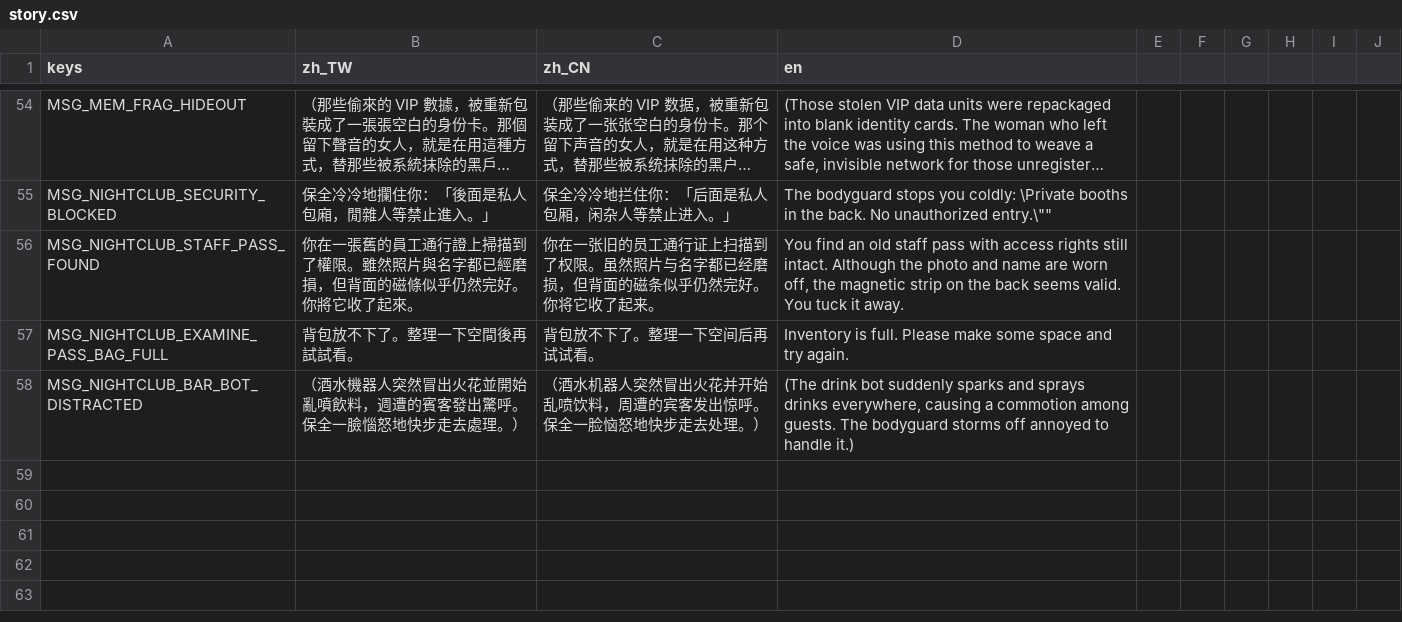
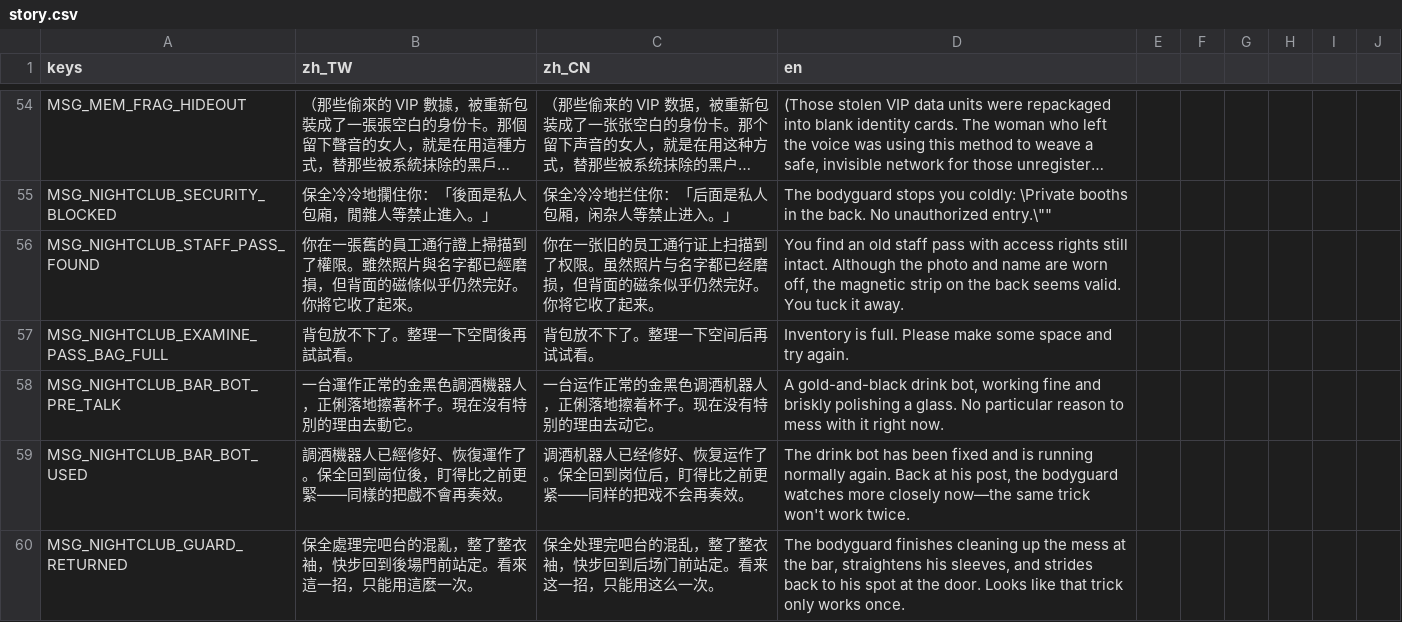
Before and after one commit to shellpig/After-The-Model, a CSV file: locale/story.csv, drawn as a sheet; only a part is shown, gaps mark what is left out; long unchanged cells end in ….

```diff
--- a/locale/story.csv
+++ b/locale/story.csv
@@ -117,2 +117,4 @@ MSG_NIGHTCLUB_STAFF_PASS_FOUND,"你在一張舊的員工通行證上掃描到了
 MSG_NIGHTCLUB_EXAMINE_PASS_BAG_FULL,"背包放不下了。整理一下空間後再試試看。","背包放不下了。整理一下空间后再试试看。","Inventory is full. Please make some space and try again."
-MSG_NIGHTCLUB_BAR_BOT_DISTRACTED,"（酒水機器人突然冒出火花並開始亂噴飲料，週遭的賓客發出驚呼。保全一臉惱怒地快步走去處理。）","（酒水机器人突然冒出火花并开始乱喷饮料，周遭的宾客发出惊呼。保全一脸恼怒地快步走去处理。）","(The drink bot suddenly sparks and sprays drinks everywhere, causing a commotion among guests. The bodyguard storms off annoyed to handle it.)"
+MSG_NIGHTCLUB_BAR_BOT_PRE_TALK,"一台運作正常的金黑色調酒機器人，正俐落地擦著杯子。現在沒有特別的理由去動它。","一台运作正常的金黑色调酒机器人，正俐落地擦着杯子。现在没有特别的理由去动它。","A gold-and-black drink bot, working fine and briskly polishing a glass. No particular reason to mess with it right now."
+MSG_NIGHTCLUB_BAR_BOT_USED,"調酒機器人已經修好、恢復運作了。保全回到崗位後，盯得比之前更緊——同樣的把戲不會再奏效。","调酒机器人已经修好、恢复运作了。保全回到岗位后，盯得比之前更紧——同样的把戏不会再奏效。","The drink bot has been fixed and is running normally again. Back at his post, the bodyguard watches more closely now—the same trick won't work twice."
+MSG_NIGHTCLUB_GUARD_RETURNED,"保全處理完吧台的混亂，整了整衣袖，快步回到後場門前站定。看來這一招，只能用這麼一次。","保全处理完吧台的混乱，整了整衣袖，快步回到后场门前站定。看来这一招，只能用这么一次。","The bodyguard finishes cleaning up the mess at the bar, straightens his sleeves, and strides back to his spot at the door. Looks like that trick only works once."
```
Also changed, not shown: locale/ui.csv, 6 other files.
